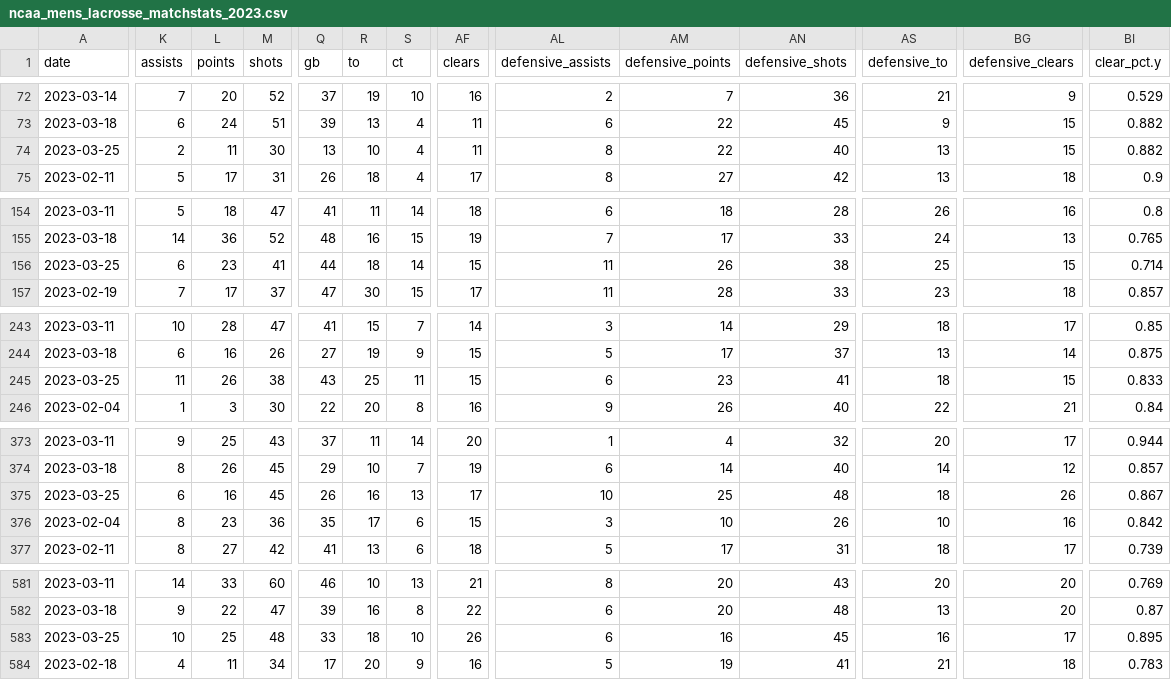
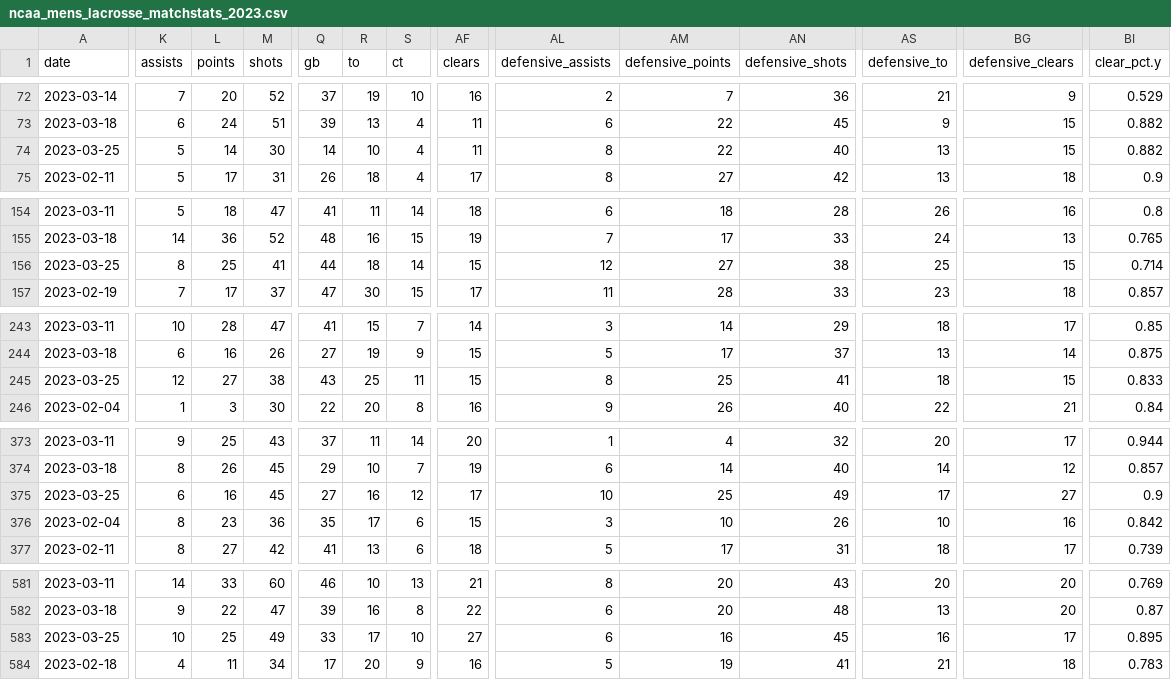
Before and after one commit to dwillis/NCAALacrosseData, a CSV file: data/ncaa_mens_lacrosse_matchstats_2023.csv, drawn as a sheet; only a part is shown, gaps mark what is left out; the diff covers the shown part only; the diff names each change by its address in the sheet, - before the commit and + after, or states it on an @@ line.

```diff
--- a/data/ncaa_mens_lacrosse_matchstats_2023.csv
+++ b/data/ncaa_mens_lacrosse_matchstats_2023.csv
-K74 (assists): 2
+K74 (assists): 5
-L74 (points): 11
+L74 (points): 14
-Q74 (gb): 13
+Q74 (gb): 14
-K156 (assists): 6
+K156 (assists): 8
-L156 (points): 23
+L156 (points): 25
-AL156 (defensive_assists): 11
+AL156 (defensive_assists): 12
-AM156 (defensive_points): 26
+AM156 (defensive_points): 27
-K245 (assists): 11
+K245 (assists): 12
-L245 (points): 26
+L245 (points): 27
-AL245 (defensive_assists): 6
+AL245 (defensive_assists): 8
-AM245 (defensive_points): 23
+AM245 (defensive_points): 25
-Q375 (gb): 26
+Q375 (gb): 27
-S375 (ct): 13
+S375 (ct): 12
-AN375 (defensive_shots): 48
+AN375 (defensive_shots): 49
-AS375 (defensive_to): 18
+AS375 (defensive_to): 17
-BG375 (defensive_clears): 26
+BG375 (defensive_clears): 27
-BI375 (clear_pct.y): 0.867
+BI375 (clear_pct.y): 0.9
-M583 (shots): 48
+M583 (shots): 49
-R583 (to): 18
+R583 (to): 17
-AF583 (clears): 26
+AF583 (clears): 27
```
Also changed, not shown: 12 edited cells elsewhere in this file, data/ncaa_mens_lacrosse_playerstats_2023.csv.
